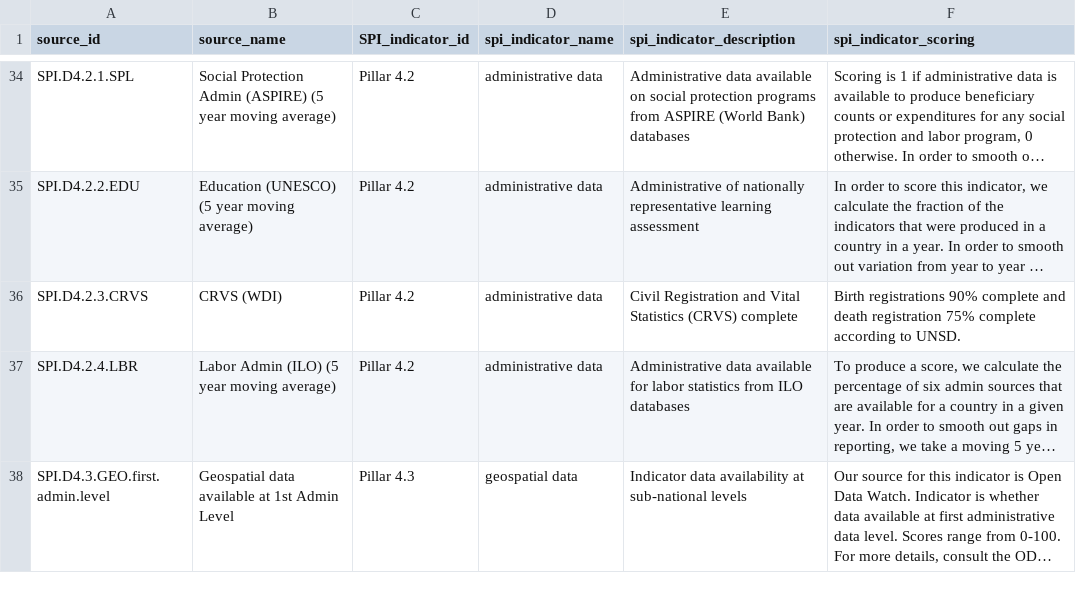
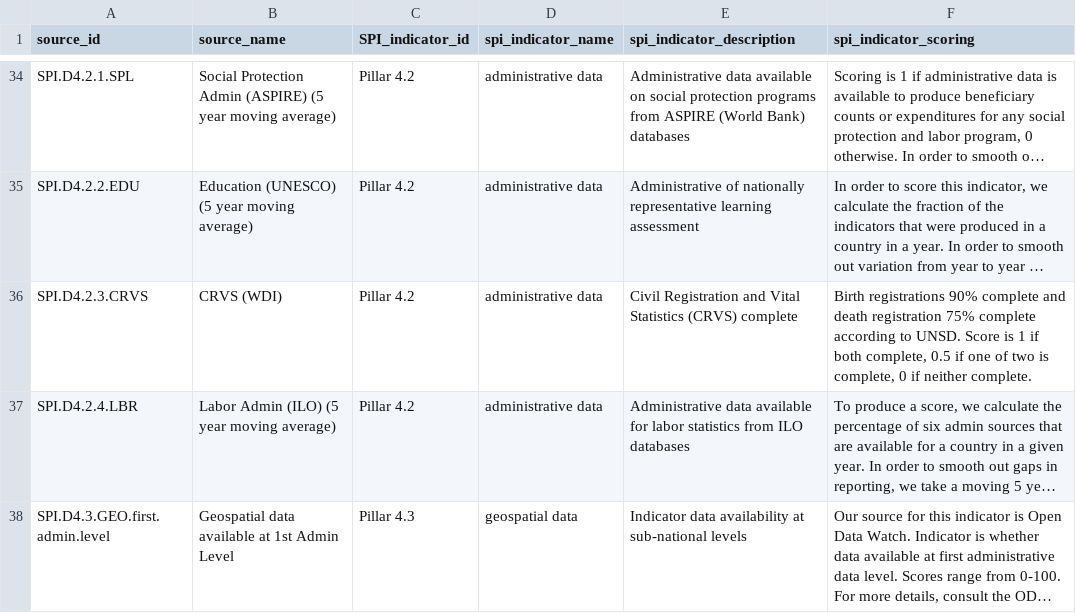
Before and after one commit to worldbank/SPI, a CSV file: 01_raw_data/metadata/SPI_dimensions_sources.csv, drawn as a sheet; only a part is shown, gaps mark what is left out; long unchanged cells end in …; the diff names each change by its address in the sheet, - before the commit and + after, or states it on an @@ line.

```diff
--- a/01_raw_data/metadata/SPI_dimensions_sources.csv
+++ b/01_raw_data/metadata/SPI_dimensions_sources.csv
-F36 (spi_indicator_scoring): …to UNSD.
+F36 (spi_indicator_scoring): …to UNSD. Score is 1 if both complete, 0.5 if one of two is complete, 0 if neither complete.
```
Also changed, not shown: 03_output_data/SPI_index.csv, 03_output_data/SPI_index_labelled.csv, 6 other files.
